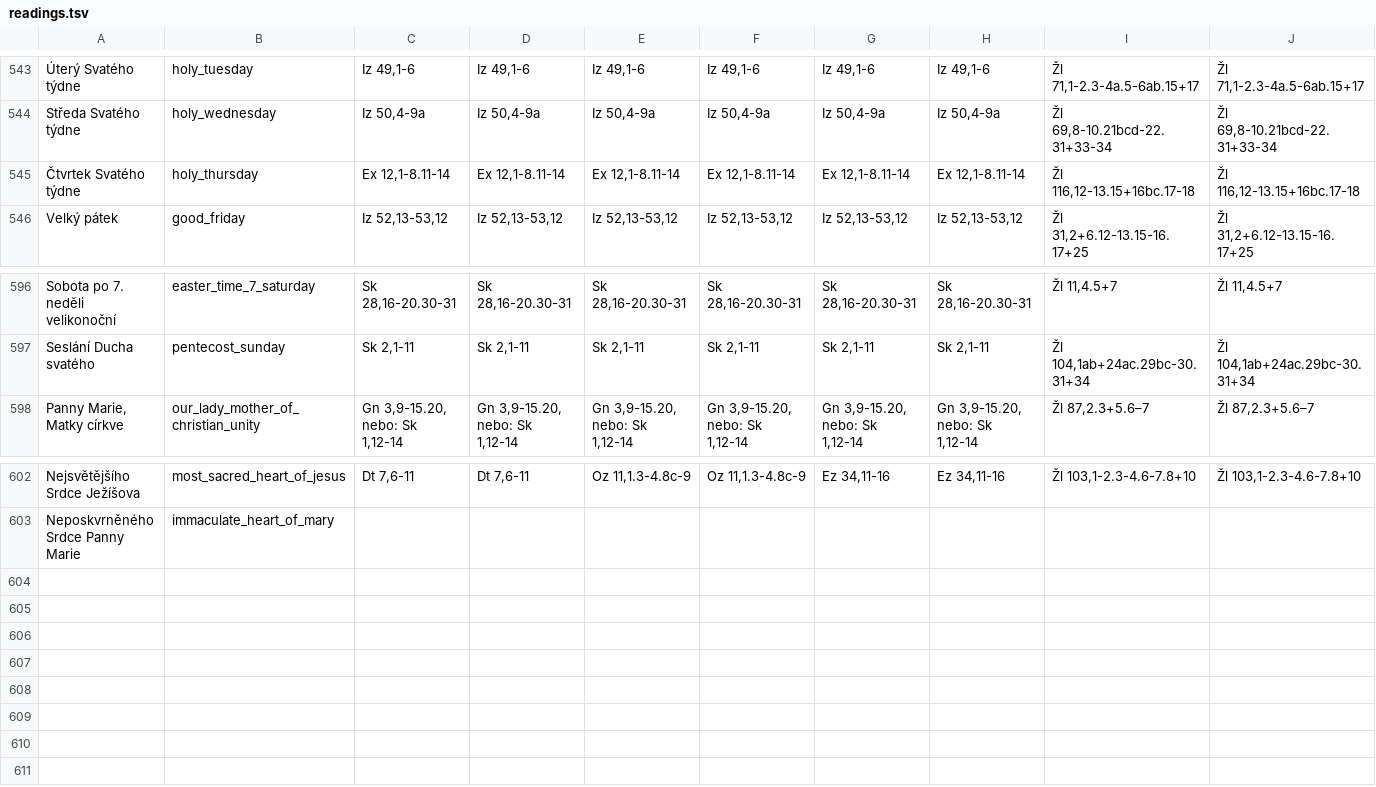
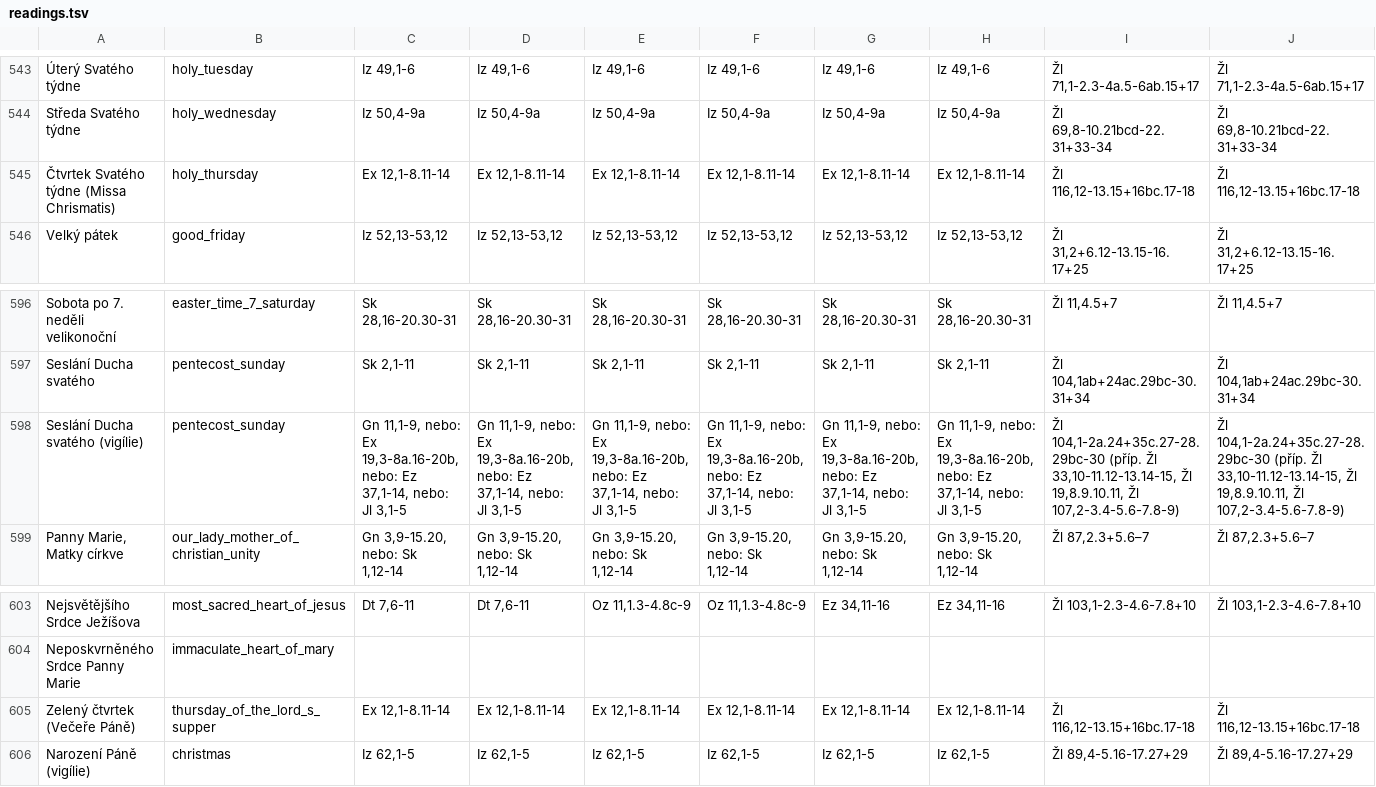
Before and after one commit to glowspace/bible-liturgy-utils, a TSV file: litcal/readings.tsv, drawn as a sheet; only a part is shown, gaps mark what is left out; rows hold the shown columns only; the diff names each change by its address in the sheet, - before the commit and + after, or states it on an @@ line.

```diff
--- a/litcal/readings.tsv
+++ b/litcal/readings.tsv
-A545: Čtvrtek Svatého týdne
+A545: Čtvrtek Svatého týdne (Missa Chrismatis)
+row 598: Seslání Ducha svatého (vigílie) | pentecost_sunday | Gn 11,1-9, nebo: Ex 19,3-8a.16-20b, nebo: Ez 37,1-14, nebo: Jl 3,1-5 | Gn 11,1-9, nebo: Ex 19,3-8a.16-20b, nebo: Ez 37,1-14, nebo: Jl 3,1-5 | Gn 11,1-9, nebo: Ex 19,3-8a.16-20b, nebo: Ez 37,1-14, nebo: Jl 3,1-5 | Gn 11,1-9, nebo: Ex 19,3-8a.16-20b, nebo: Ez 37,1-14, nebo: Jl 3,1-5 | Gn 11,1-9, nebo: Ex 19,3-8a.16-20b, nebo: Ez 37,1-14, nebo: Jl 3,1-5 | Gn 11,1-9, nebo: Ex 19,3-8a.16-20b, nebo: Ez 37,1-14, nebo: Jl 3,1-5 | Žl 104,1-2a.24+35c.27-28.29bc-30 (příp. Žl 33,10-11.12-13.14-15, Žl 19,8.9.10.11, Žl 107,2-3.4-5.6-7.8-9) | Žl 104,1-2a.24+35c.27-28.29bc-30 (příp. Žl 33,10-11.12-13.14-15, Žl 19,8.9.10.11, Žl 107,2-3.4-5.6-7.8-9)
+row 605: Zelený čtvrtek (Večeře Páně) | thursday_of_the_lord_s_supper | Ex 12,1-8.11-14 | Ex 12,1-8.11-14 | Ex 12,1-8.11-14 | Ex 12,1-8.11-14 | Ex 12,1-8.11-14 | Ex 12,1-8.11-14 | Žl 116,12-13.15+16bc.17-18 | Žl 116,12-13.15+16bc.17-18
+row 606: Narození Páně (vigílie) | christmas | Iz 62,1-5 | Iz 62,1-5 | Iz 62,1-5 | Iz 62,1-5 | Iz 62,1-5 | Iz 62,1-5 | Žl 89,4-5.16-17.27+29 | Žl 89,4-5.16-17.27+29
```
Also changed, not shown: 5 other files.
